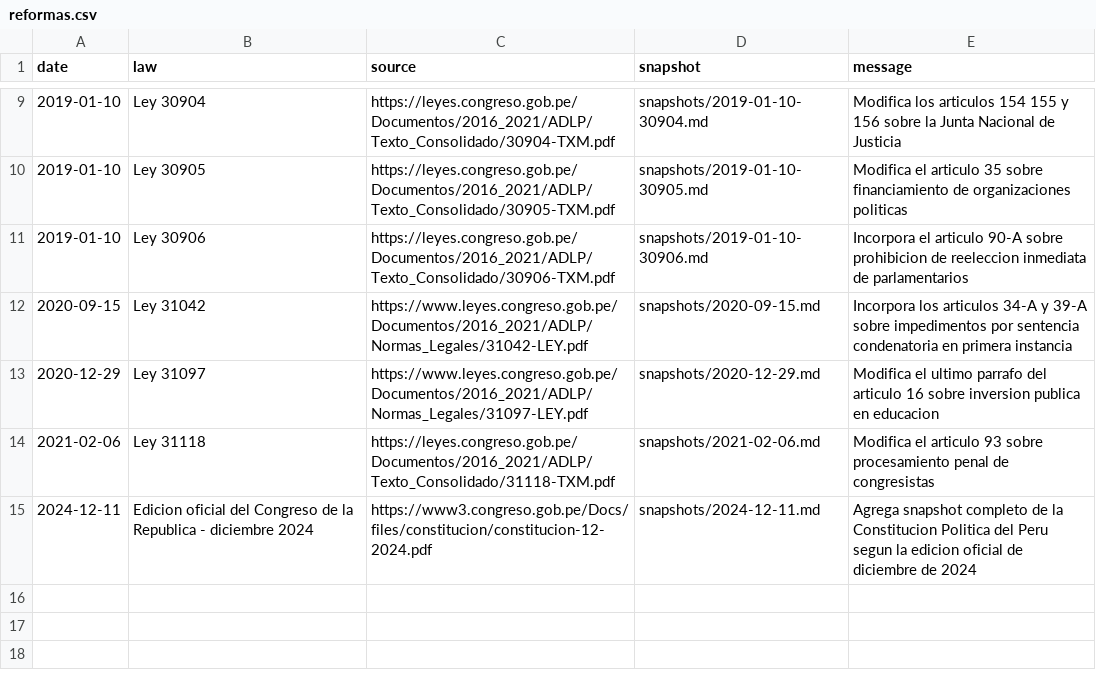
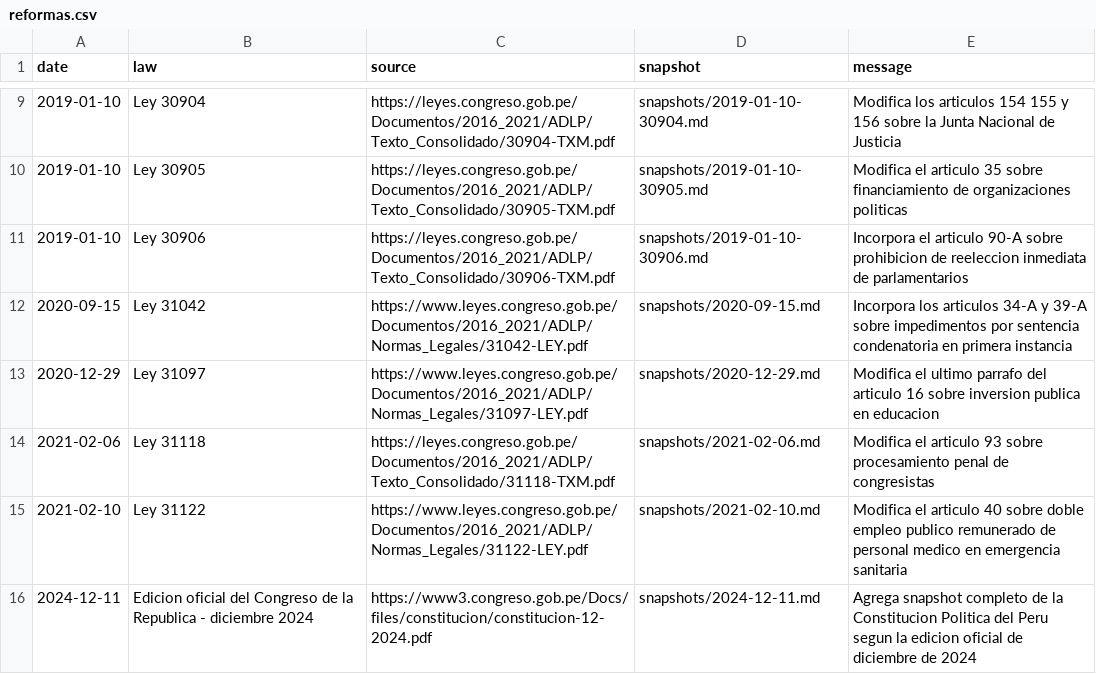
Before and after one commit to Duvet05/Peru-Constitution, a CSV file: reformas.csv, drawn as a sheet; only a part is shown, gaps mark what is left out; the diff names each change by its address in the sheet, - before the commit and + after, or states it on an @@ line.

```diff
--- a/reformas.csv
+++ b/reformas.csv
+row 15: 2021-02-10 | Ley 31122 | https://www.leyes.congreso.gob.pe/Documentos/2016_2021/ADLP/Normas_Legales/31122-LEY.pdf | snapshots/2021-02-10.md | Modifica el articulo 40 sobre doble empleo publico remunerado de personal medico en emergencia sanitaria
```
Also changed, not shown: 5 other files.
